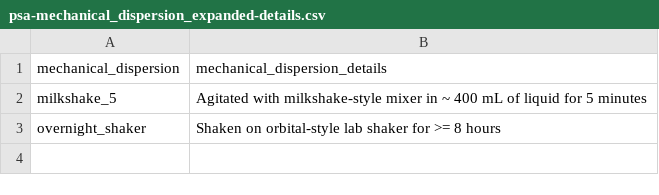
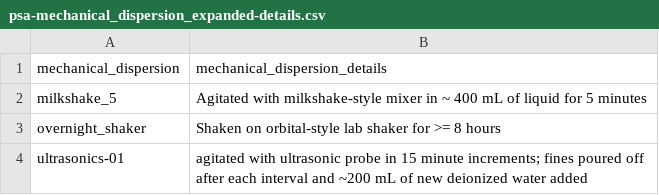
Before and after one commit to evanmascitti/soiltestr, a CSV file: inst/lab_protocols/particle_size_analysis/psa-mechanical_dispersion_expanded-details.csv, drawn as a sheet.

Commit message:
added psa protocol for first ultrasoniction method and fixed centrifuge time interface and calculation

```diff
--- a/inst/lab_protocols/particle_size_analysis/psa-mechanical_dispersion_expanded-details.csv
+++ b/inst/lab_protocols/particle_size_analysis/psa-mechanical_dispersion_expanded-details.csv
@@ -3 +3,2 @@ milkshake_5,Agitated with milkshake-style mixer in ~ 400 mL of liquid for 5 minu
 overnight_shaker,Shaken on orbital-style lab shaker for >= 8 hours
+ultrasonics-01,agitated with ultrasonic probe in 15 minute increments; fines poured off after each interval and ~200 mL of new deionized water added
```
Also changed, not shown: inst/lab_protocols/particle_size_analysis/psa-coarse-diameters-sampled_expanded-details.csv, inst/lab_protocols/particle_size_analysis/psa-methods-terse.csv, 13 other files.
